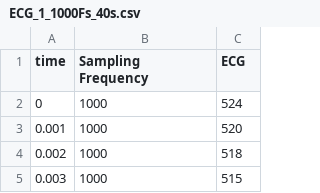
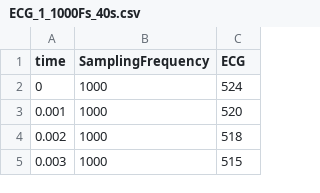
Before and after one commit to SergiEsteban/IBES, a CSV file: Measurements/ECG_1_1000Fs_40s.csv, drawn as a sheet; only a part is shown.

Commit message:
Proper Column Name formatting
Generated files column name for Fs changed into 'SamplingFrequency'

```diff
--- a/Measurements/ECG_1_1000Fs_40s.csv
+++ b/Measurements/ECG_1_1000Fs_40s.csv
@@ -1,2 +1,2 @@
-time;Sampling Frequency;ECG
+time;SamplingFrequency;ECG
 0;1000;524
```
Also changed, not shown: Measurements/ECG_1_100Fs_40s.csv, Measurements/ECG_1_10Fs_40s.csv, 25 other files.
